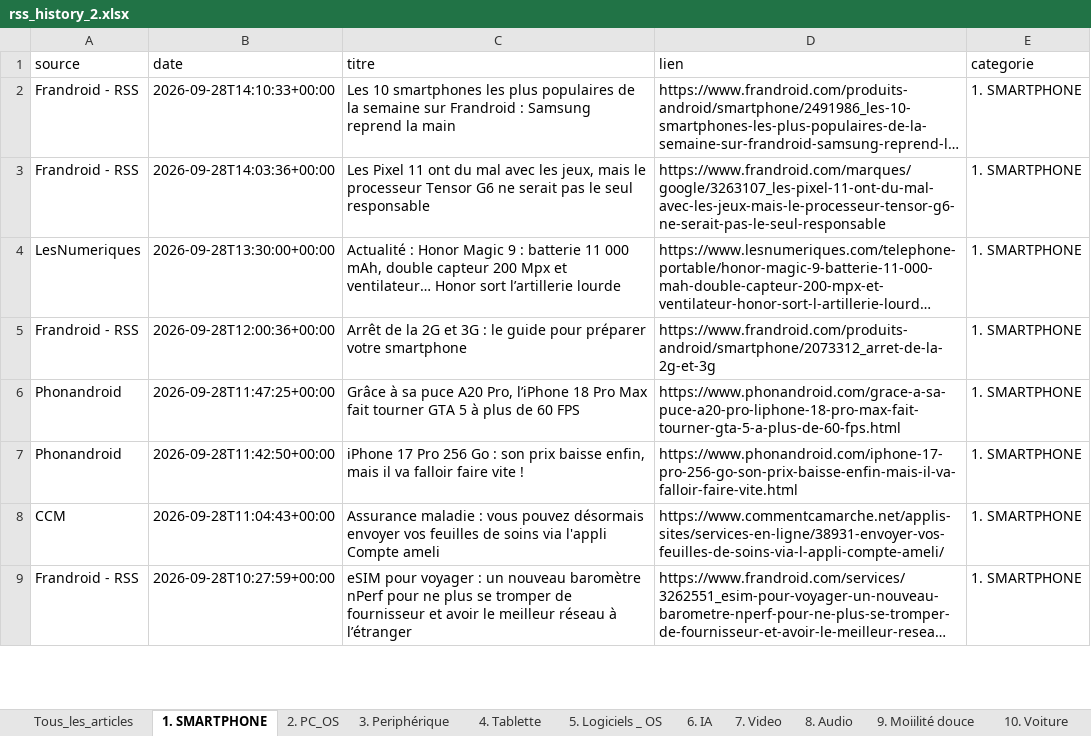
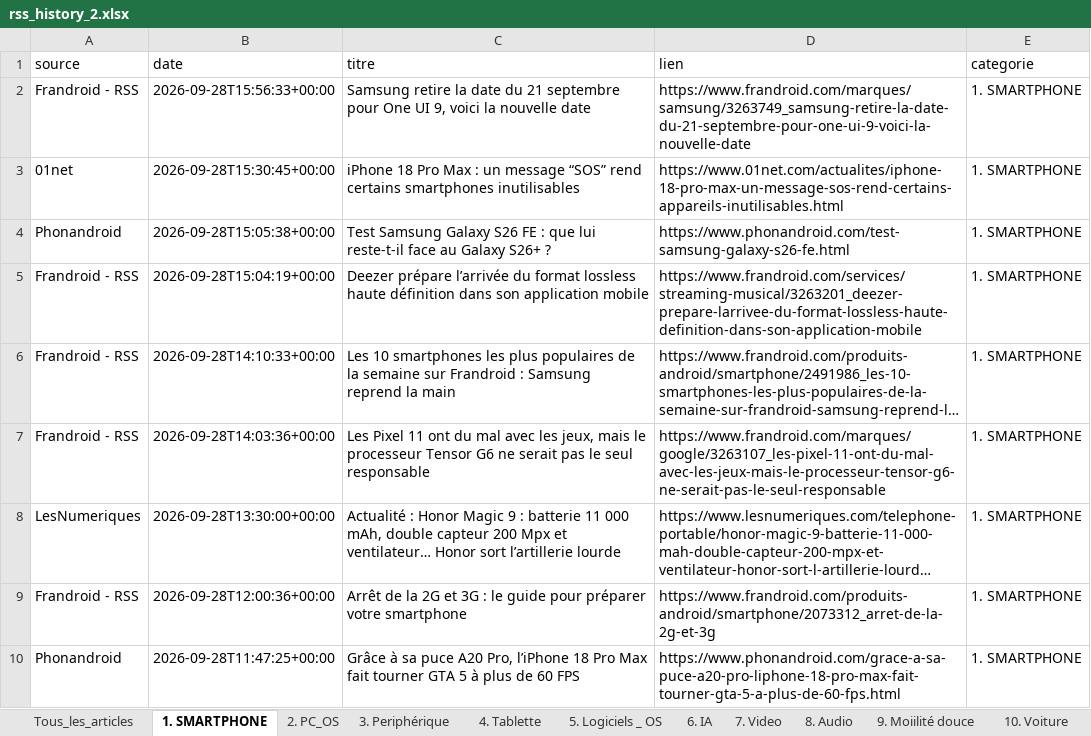
Before and after one commit to djhadef-star/rss-categories, an Excel workbook: output/rss_history_2.xlsx, sheet 1. SMARTPHONE, drawn as a sheet; only a part is shown; the shorter side is filled out with more unchanged rows; long unchanged cells end in …; values as stored, in another font and other column widths than the file's, no borders; the diff names each change by its address in the sheet, - before the commit and + after, or states it on an @@ line.

```diff
--- a/output/rss_history_2.xlsx (sheet 1. SMARTPHONE)
+++ b/output/rss_history_2.xlsx (sheet 1. SMARTPHONE)
+row 2: Frandroid - RSS | 2026-09-28T15:56:33+00:00 | Samsung retire la date du 21 septembre pour One UI 9, voici la nouvelle date | https://www.frandroid.com/marques/samsung/3263749_samsung-retire-la-date-du-21-septembre-pour-one-ui-9-voici-la-nouvelle-date | 1. SMARTPHONE
+row 3: 01net | 2026-09-28T15:30:45+00:00 | iPhone 18 Pro Max : un message “SOS” rend certains smartphones inutilisables | https://www.01net.com/actualites/iphone-18-pro-max-un-message-sos-rend-certains-appareils-inutilisables.html | 1. SMARTPHONE
+row 4: Phonandroid | 2026-09-28T15:05:38+00:00 | Test Samsung Galaxy S26 FE : que lui reste-t-il face au Galaxy S26+ ? | https://www.phonandroid.com/test-samsung-galaxy-s26-fe.html | 1. SMARTPHONE
+row 5: Frandroid - RSS | 2026-09-28T15:04:19+00:00 | Deezer prépare l’arrivée du format lossless haute définition dans son application mobile | https://www.frandroid.com/services/streaming-musical/3263201_deezer-prepare-larrivee-du-format-lossless-haute-definition-dans-son-application-mobile | 1. SMARTPHONE
```
Also changed, not shown: sheet Tous_les_articles, sheet 6. IA, sheet NON_CLASSE, sheet 20. Sponso, sheet 16. ludique, sheet 11. Menage, 8 more sheets, output/rss_history.xlsx, 2 other files.
